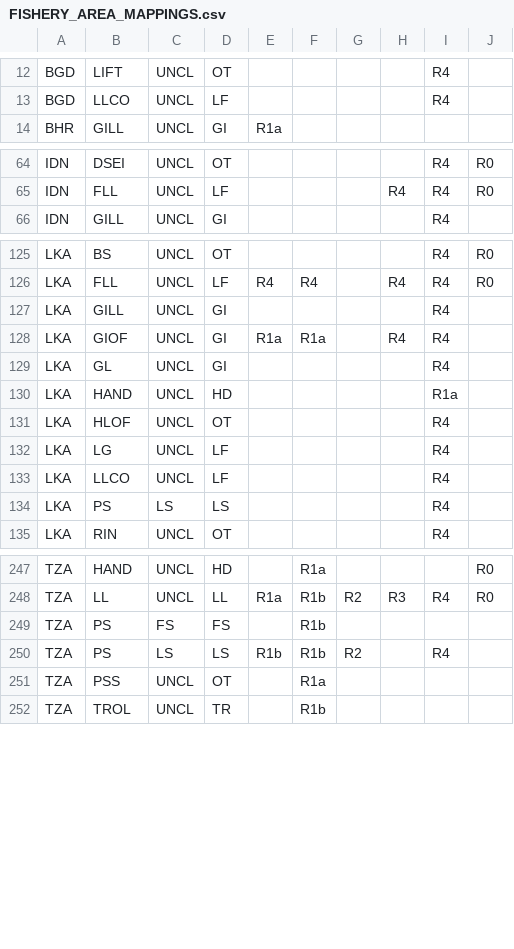
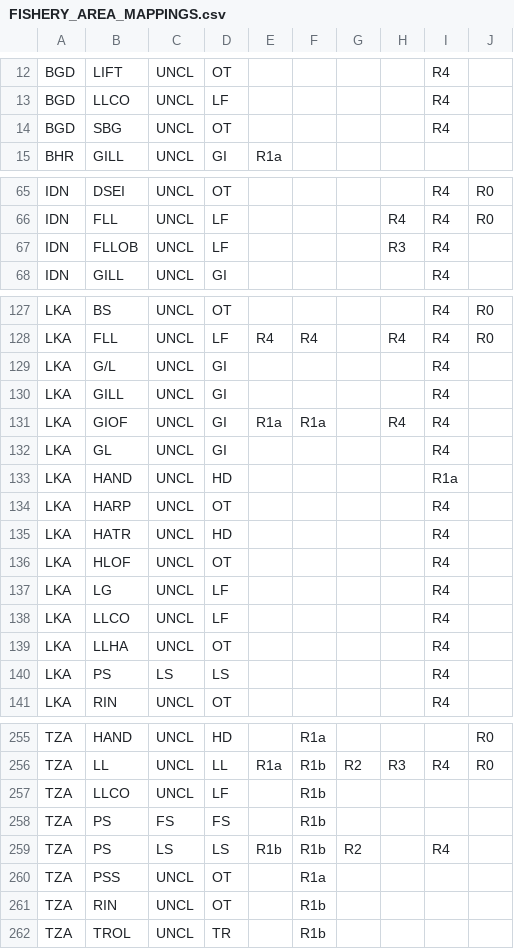
Before and after one commit to iotc-secretariat/iotc-core-assessments-inputs, a CSV file: species/YFT/FISHERY_AREA_MAPPINGS.csv, drawn as a sheet; only a part is shown, gaps mark what is left out; the diff covers the shown part only.

```diff
--- a/species/YFT/FISHERY_AREA_MAPPINGS.csv
+++ b/species/YFT/FISHERY_AREA_MAPPINGS.csv
@@ -13,2 +13,3 @@ BGD,LIFT,UNCL,OT,,,,,R4,
 BGD,LLCO,UNCL,LF,,,,,R4,
+BGD,SBG,UNCL,OT,,,,,R4,
 BHR,GILL,UNCL,GI,R1a,,,,,
@@ -65,2 +66,3 @@ IDN,DSEI,UNCL,OT,,,,,R4,R0
 IDN,FLL,UNCL,LF,,,,R4,R4,R0
+IDN,FLLOB,UNCL,LF,,,,R3,R4,
 IDN,GILL,UNCL,GI,,,,,R4,
@@ -126,2 +128,3 @@ LKA,BS,UNCL,OT,,,,,R4,R0
 LKA,FLL,UNCL,LF,R4,R4,,R4,R4,R0
+LKA,G/L,UNCL,GI,,,,,R4,
 LKA,GILL,UNCL,GI,,,,,R4,
@@ -130,2 +133,4 @@ LKA,GL,UNCL,GI,,,,,R4,
 LKA,HAND,UNCL,HD,,,,,R1a,
+LKA,HARP,UNCL,OT,,,,,R4,
+LKA,HATR,UNCL,HD,,,,,R4,
 LKA,HLOF,UNCL,OT,,,,,R4,
@@ -133,2 +138,3 @@ LKA,LG,UNCL,LF,,,,,R4,
 LKA,LLCO,UNCL,LF,,,,,R4,
+LKA,LLHA,UNCL,OT,,,,,R4,
 LKA,PS,LS,LS,,,,,R4,
@@ -248,2 +256,3 @@ TZA,HAND,UNCL,HD,,R1a,,,,R0
 TZA,LL,UNCL,LL,R1a,R1b,R2,R3,R4,R0
+TZA,LLCO,UNCL,LF,,R1b,,,,
 TZA,PS,FS,FS,,R1b,,,,
@@ -251,2 +260,3 @@ TZA,PS,LS,LS,R1b,R1b,R2,,R4,
 TZA,PSS,UNCL,OT,,R1a,,,,
+TZA,RIN,UNCL,OT,,R1b,,,,
 TZA,TROL,UNCL,TR,,R1b,,,,
```
Also changed, not shown: 2 added rows and 1 edited cell elsewhere in this file, 26 other files.
